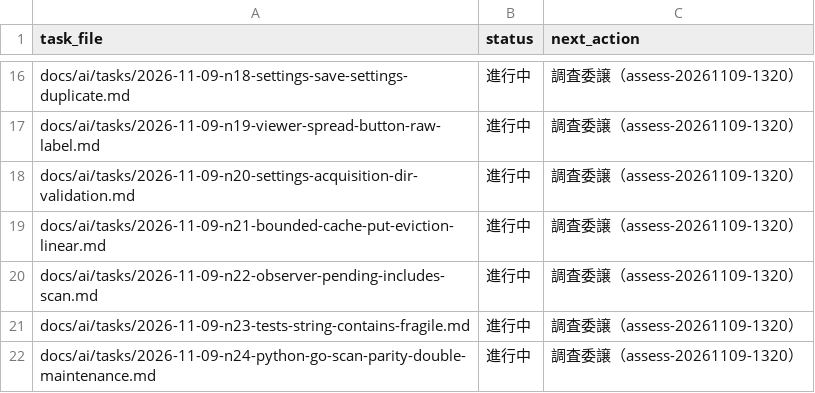
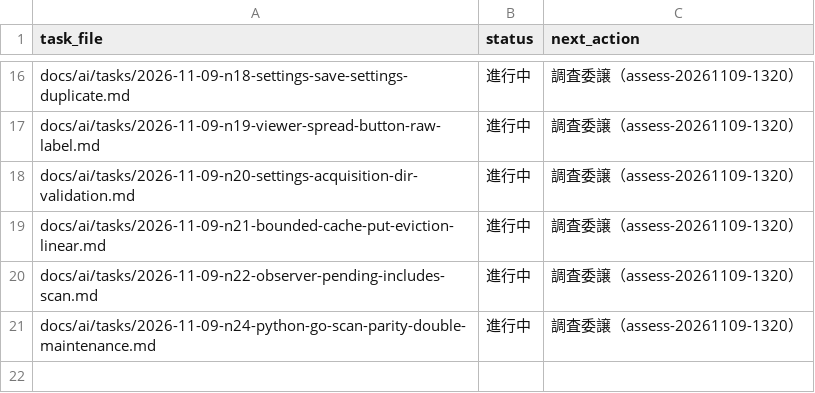
Before and after one commit to BWDSF3104/hitomi-hub, a TSV file: docs/ai/current-task.tsv, drawn as a sheet; only a part is shown, gaps mark what is left out.

```diff
--- a/docs/ai/current-task.tsv
+++ b/docs/ai/current-task.tsv
@@ -20,3 +20,2 @@ docs/ai/tasks/2026-11-09-n21-bounded-cache-put-eviction-linear.md	進行中	調
 docs/ai/tasks/2026-11-09-n22-observer-pending-includes-scan.md	進行中	調査委譲（assess-20261109-1320）
-docs/ai/tasks/2026-11-09-n23-tests-string-contains-fragile.md	進行中	調査委譲（assess-20261109-1320）
 docs/ai/tasks/2026-11-09-n24-python-go-scan-parity-double-maintenance.md	進行中	調査委譲（assess-20261109-1320）
```
Also changed, not shown: 2 other files.
